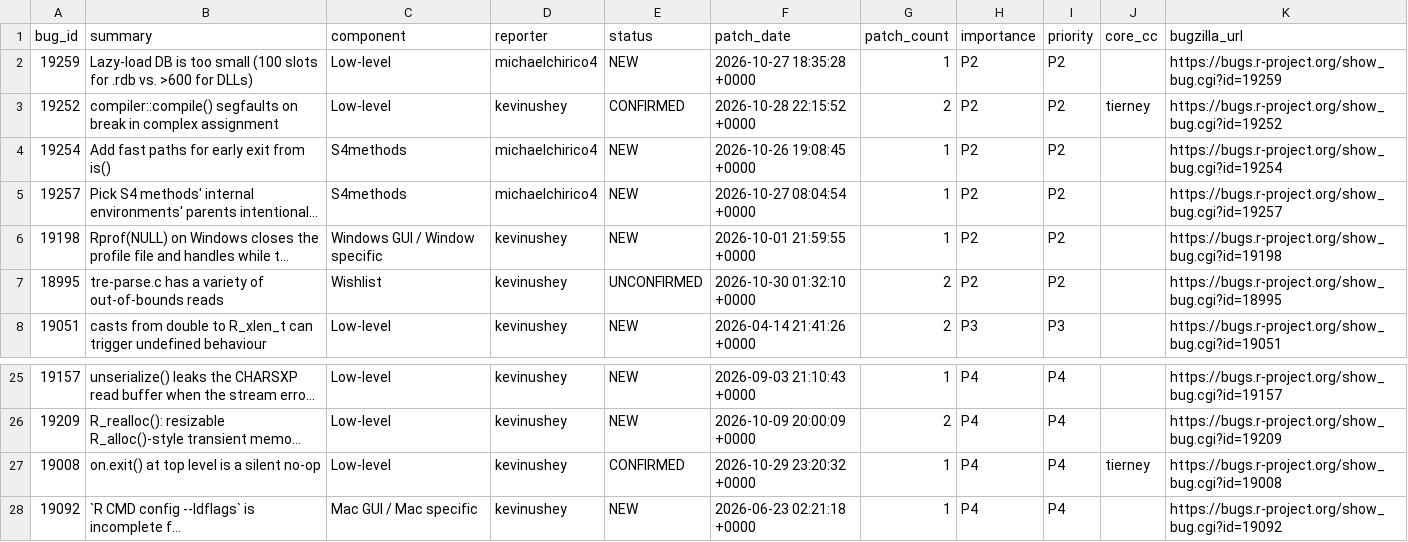
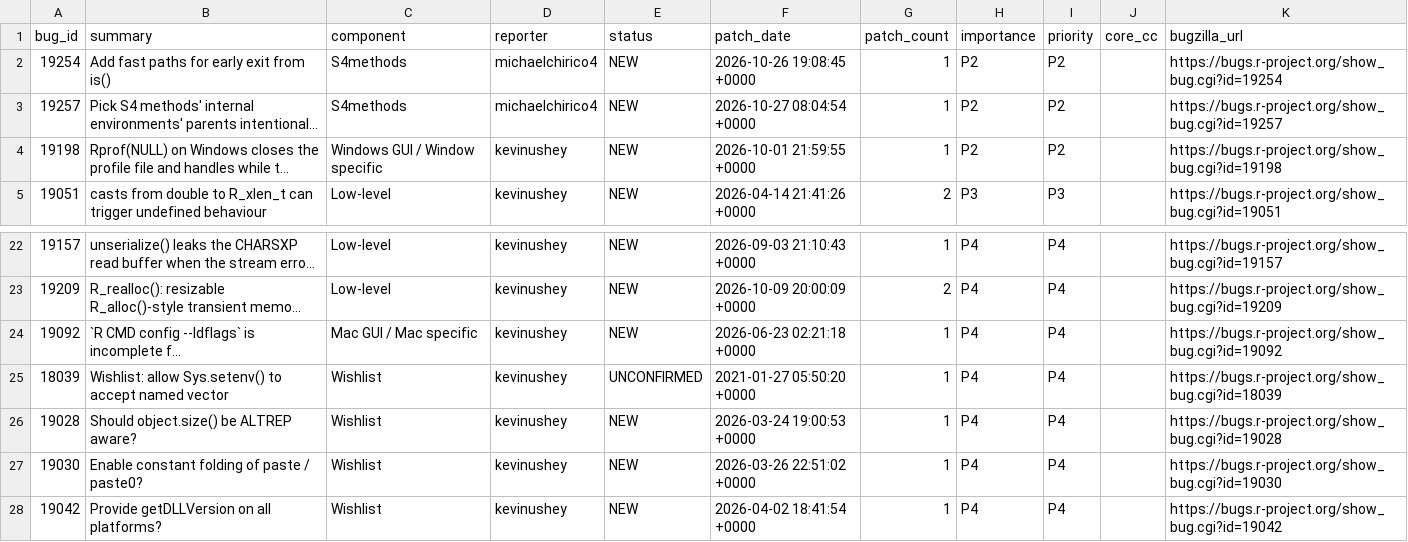
Before and after one commit to r-devel/triage-report, a CSV file: data/team-patches.csv, drawn as a sheet; only a part is shown, gaps mark what is left out; the shorter side is filled out with more unchanged rows; long unchanged cells end in …; the diff names each change by its address in the sheet, - before the commit and + after, or states it on an @@ line.

```diff
--- a/data/team-patches.csv
+++ b/data/team-patches.csv
-row 2: 19259 | Lazy-load DB is too small (100 slots for .rdb vs. >600 for DLLs) | Low-level | michaelchirico4 | NEW | 2026-10-27 18:35:28 +0000 | 1 | P2 | P2 |  | https://bugs.r-project.org/show_bug.cgi?id=19259
-row 3: 19252 | compiler::compile() segfaults on break in complex assignment | Low-level | kevinushey | CONFIRMED | 2026-10-28 22:15:52 +0000 | 2 | P2 | P2 | tierney | https://bugs.r-project.org/show_bug.cgi?id=19252
-row 7: 18995 | tre-parse.c has a variety of out-of-bounds reads | Wishlist | kevinushey | UNCONFIRMED | 2026-10-30 01:32:10 +0000 | 2 | P2 | P2 |  | https://bugs.r-project.org/show_bug.cgi?id=18995
-row 27: 19008 | on.exit() at top level is a silent no-op | Low-level | kevinushey | CONFIRMED | 2026-10-29 23:20:32 +0000 | 1 | P4 | P4 | tierney | https://bugs.r-project.org/show_bug.cgi?id=19008
```
Also changed, not shown: data/ai-cache.csv, data/triaged-bugs.csv, 6 other files.
